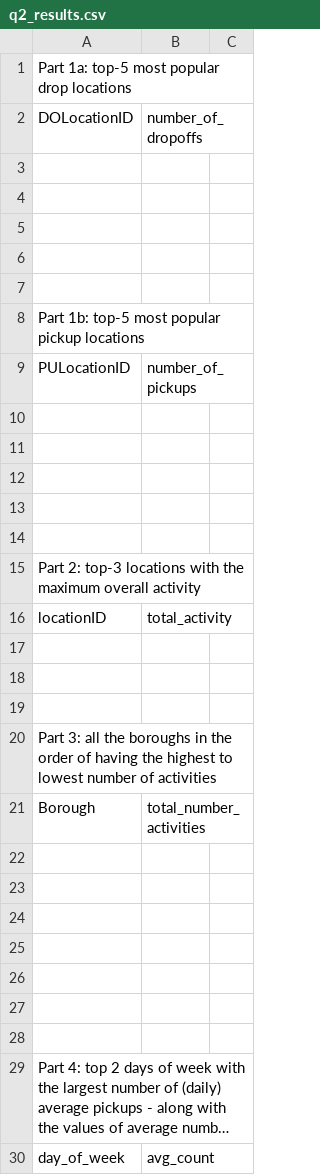
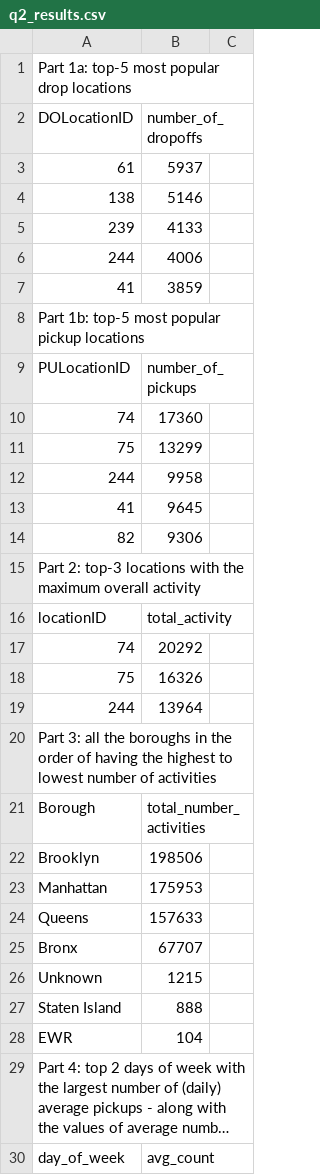
Before and after one commit to bojunyang24/cse6242, a CSV file: hw3/Q2/q2_results.csv, drawn as a sheet; only a part is shown; long unchanged cells end in …; the diff covers the shown part only; the diff names each change by its address in the sheet, - before the commit and + after, or states it on an @@ line.

```diff
--- a/hw3/Q2/q2_results.csv
+++ b/hw3/Q2/q2_results.csv
-row 3: (empty)
+row 3: 61 | 5937
-row 4: (empty)
+row 4: 138 | 5146
-row 5: (empty)
+row 5: 239 | 4133
-row 6: (empty)
+row 6: 244 | 4006
-row 7: (empty)
+row 7: 41 | 3859
-row 10: (empty)
+row 10: 74 | 17360
-row 11: (empty)
+row 11: 75 | 13299
-row 12: (empty)
+row 12: 244 | 9958
-row 13: (empty)
+row 13: 41 | 9645
-row 14: (empty)
+row 14: 82 | 9306
-row 17: (empty)
+row 17: 74 | 20292
-row 18: (empty)
+row 18: 75 | 16326
-row 19: (empty)
+row 19: 244 | 13964
-row 22: (empty)
+row 22: Brooklyn | 198506
-row 23: (empty)
+row 23: Manhattan | 175953
-row 24: (empty)
+row 24: Queens | 157633
-row 25: (empty)
+row 25: Bronx | 67707
-row 26: (empty)
+row 26: Unknown | 1215
-row 27: (empty)
+row 27: Staten Island | 888
-row 28: (empty)
+row 28: EWR | 104
```
Also changed, not shown: 3 added rows and 52 edited cells elsewhere in this file, 5 other files.
